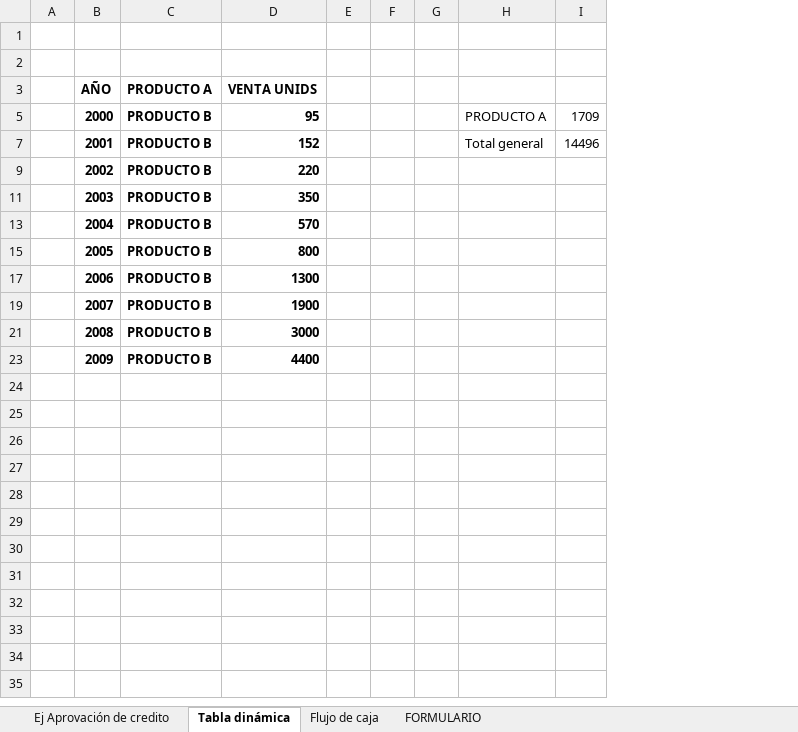
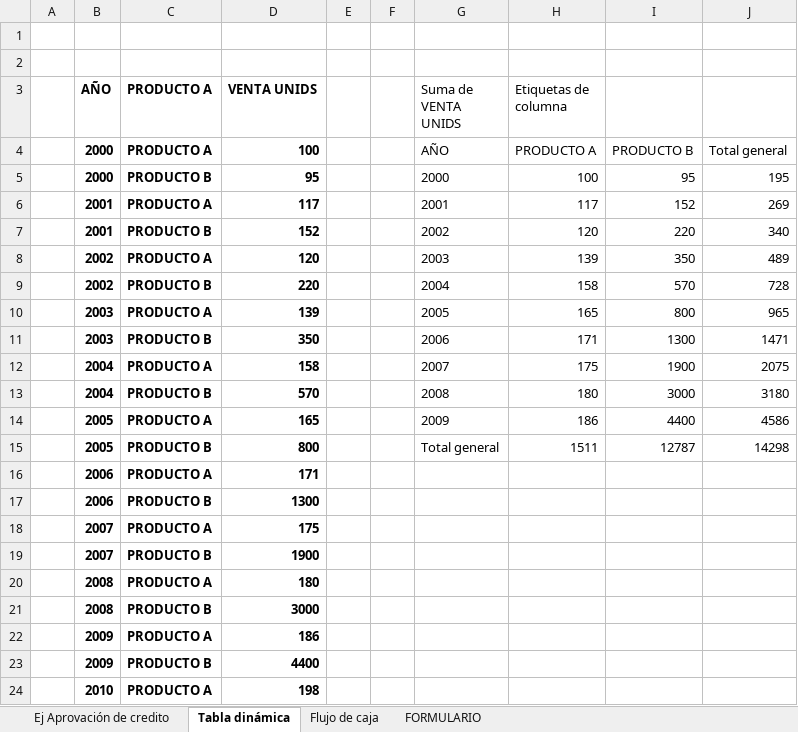
Before and after one commit to IvanCaceresS/Apuntes, an Excel workbook: 2024-2/Evaluación de proyectos/Excels/Ejercicios_sol_1.xlsx, sheet Tabla dinámica, drawn as a sheet; values as stored, in another font and other column widths than the file's, no borders; charts and pictures not drawn; removed rows and columns are numbered as before the commit, all else as after; the diff names each change by its address in the sheet, - before the commit and + after, or states it on an @@ line.

```diff
--- a/2024-2/Evaluación de proyectos/Excels/Ejercicios_sol_1.xlsx (sheet Tabla dinámica)
+++ b/2024-2/Evaluación de proyectos/Excels/Ejercicios_sol_1.xlsx (sheet Tabla dinámica)
-column G, empty
-column H, rows 5-7: PRODUCTO A | Total general
-column I, rows 5-7: 1709 | 14496
+column G (Suma de VENTA UNIDS), row 5: 2000; row 7: 2002; row 9: 2004; row 11: 2006; row 13: 2008; row 15: Total general
+column H (Etiquetas de columna), row 5: 100; row 7: 120; row 9: 158; row 11: 171; row 13: 180; row 15: 1511
+column I, row 5: 95; row 7: 220; row 9: 570; row 11: 1300; row 13: 3000; row 15: 12787
+column J, row 5: 195; row 7: 340; row 9: 728; row 11: 1471; row 13: 3180; row 15: 14298
+row 4:  | 2000 | PRODUCTO A | 100 |  |  | AÑO | PRODUCTO A | PRODUCTO B | Total general
+row 6:  | 2001 | PRODUCTO A | 117 |  |  | 2001 | 117 | 152 | 269
+row 8:  | 2002 | PRODUCTO A | 120 |  |  | 2003 | 139 | 350 | 489
+row 10:  | 2003 | PRODUCTO A | 139 |  |  | 2005 | 165 | 800 | 965
+row 12:  | 2004 | PRODUCTO A | 158 |  |  | 2007 | 175 | 1900 | 2075
+row 14:  | 2005 | PRODUCTO A | 165 |  |  | 2009 | 186 | 4400 | 4586
@@ row 16 unhidden:  | 2006 | PRODUCTO A | 171 @@
@@ row 18 unhidden:  | 2007 | PRODUCTO A | 175 @@
@@ row 20 unhidden:  | 2008 | PRODUCTO A | 180 @@
@@ row 22 unhidden:  | 2009 | PRODUCTO A | 186 @@
@@ row 24 unhidden:  | 2010 | PRODUCTO A | 198 @@
```
Also changed, not shown: hidden cells, charts or pictures, 3 other files.
